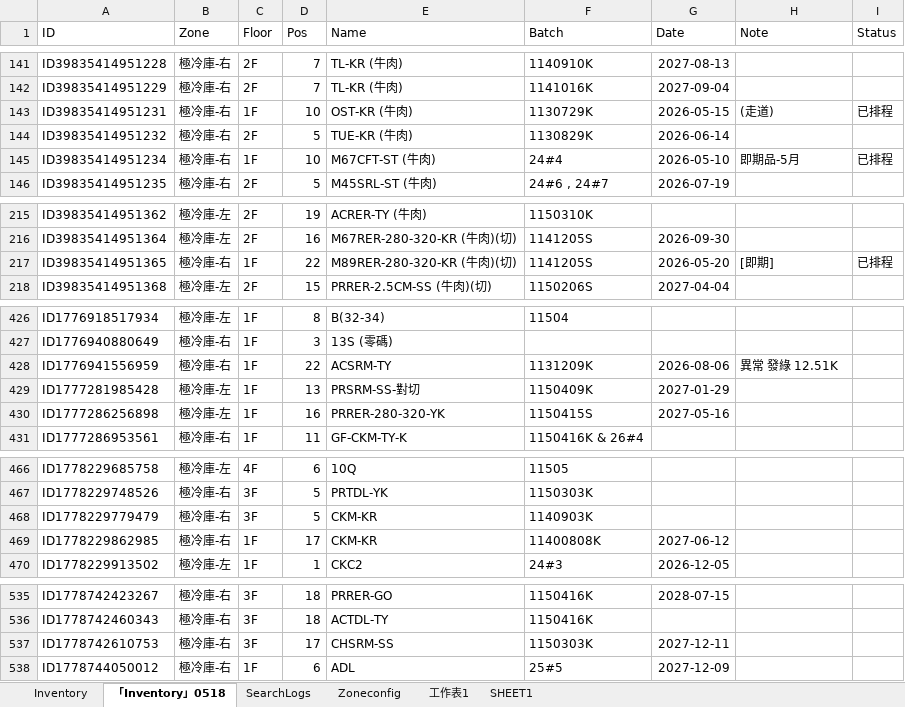
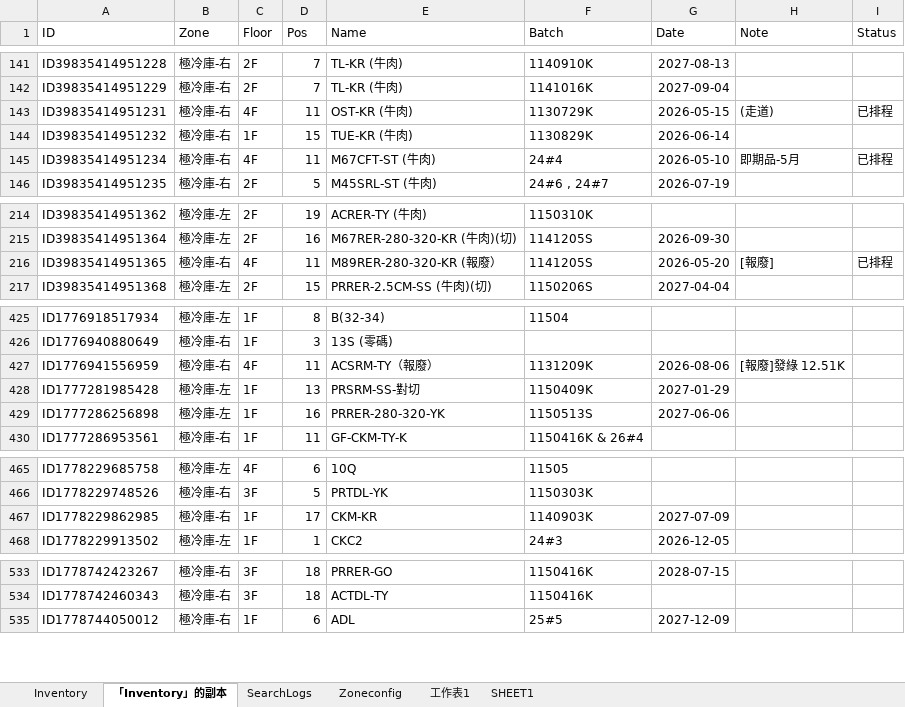
Before and after one commit to mingfonglpg-bit/-1-1, an Excel workbook: 擴充凍庫.xlsx, sheet 「Inventory」的副本, drawn as a sheet; only a part is shown, gaps mark what is left out; values as stored, in another font and other column widths than the file's, no borders; charts and pictures not drawn; removed rows and columns are numbered as before the commit, all else as after; the diff covers the shown part only; the diff names each change by its address in the sheet, - before the commit and + after, or states it on an @@ line.

```diff
--- a/擴充凍庫.xlsx (sheet 「Inventory」的副本)
+++ b/擴充凍庫.xlsx (sheet 「Inventory」的副本)
-sheet tab: 「Inventory」0518
+sheet tab: 「Inventory」的副本
-C143 (Floor): 1F
+C143 (Floor): 4F
-D143 (Pos): 10
+D143 (Pos): 11
-C144 (Floor): 2F
+C144 (Floor): 1F
-D144 (Pos): 5
+D144 (Pos): 15
-C145 (Floor): 1F
+C145 (Floor): 4F
-D145 (Pos): 10
+D145 (Pos): 11
-C216 (Floor): 1F
+C216 (Floor): 4F
-D216 (Pos): 22
+D216 (Pos): 11
-E216 (Name): M89RER-280-320-KR (牛肉)(切)
+E216 (Name): M89RER-280-320-KR (報廢）
-H216 (Note): [即期]
+H216 (Note): [報廢]
-C427 (Floor): 1F
+C427 (Floor): 4F
-D427 (Pos): 22
+D427 (Pos): 11
-E427 (Name): ACSRM-TY
+E427 (Name): ACSRM-TY（報廢）
-H427 (Note): 異常 發綠 12.51K
+H427 (Note): [報廢]發綠 12.51K
-F429 (Batch): 1150415S
+F429 (Batch): 1150513S
-G429 (Date): 2027-05-16
+G429 (Date): 2027-06-06
-row 468: ID1778229779479 | 極冷庫-右 | 3F | 5 | CKM-KR | 1140903K
-F467 (Batch): 11400808K
+F467 (Batch): 1140903K
-G467 (Date): 2027-06-12
+G467 (Date): 2027-07-09
-row 537: ID1778742610753 | 極冷庫-右 | 3F | 17 | CHSRM-SS | 1150303K | 2027-12-11
```
Also changed, not shown: 5 added rows, 1 removed row and 22 edited cells elsewhere in this sheet, sheet Inventory.
